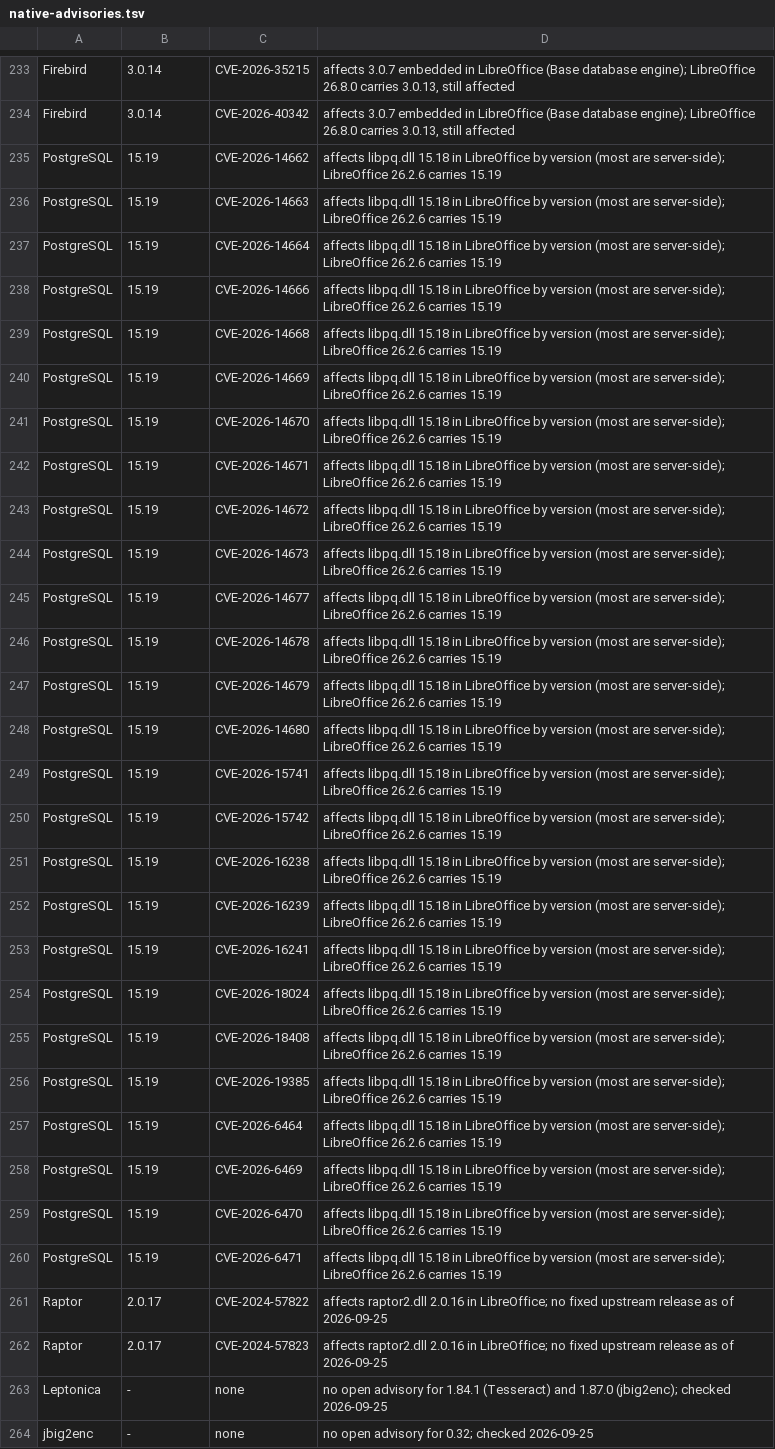
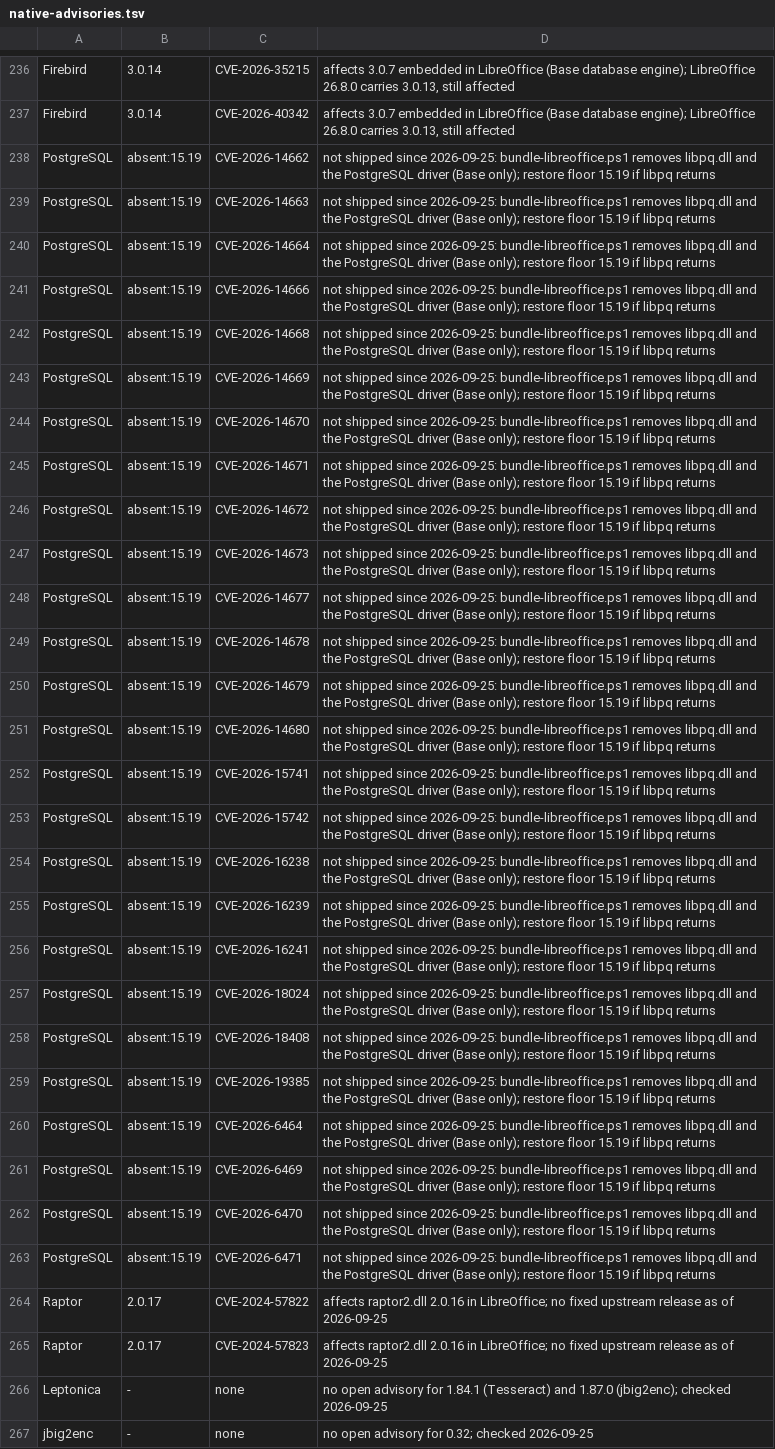
Before and after one commit to jasonulbright/Spectra-PDF, a TSV file: scripts/native-advisories.tsv, drawn as a sheet; only a part is shown, gaps mark what is left out; addresses are those after the commit; the diff covers the shown part only; the diff names each change by its address in the sheet, - before the commit and + after, or states it on an @@ line.

```diff
--- a/scripts/native-advisories.tsv
+++ b/scripts/native-advisories.tsv
-B238:B263: 15.19
+B238:B263: absent:15.19
-D238:D263: affects libpq.dll 15.18 in LibreOffice by version (most are server-side); LibreOffice 26.2.6 carries 15.19
+D238:D263: not shipped since 2026-09-25: bundle-libreoffice.ps1 removes libpq.dll and the PostgreSQL driver (Base only); restore floor 15.19 if libpq returns
```
Also changed, not shown: 3 added rows and 58 edited cells elsewhere in this file, scripts/native-components-evidence.tsv, scripts/tesseract-licenses.tsv, 14 other files.
